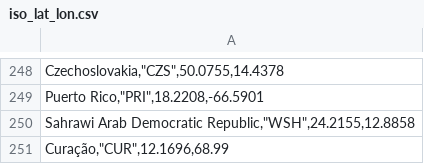
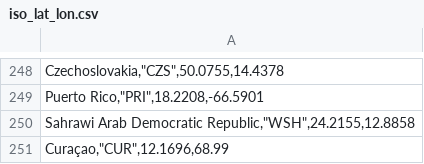
Before and after one commit to jdallapola/ciex, a CSV file: scripts/geomap_timeline/referenced_csvs/iso_lat_lon.csv, drawn as a sheet; only a part is shown, gaps mark what is left out.

Commit message:
encoding fix 2

```diff
--- a/scripts/geomap_timeline/referenced_csvs/iso_lat_lon.csv
+++ b/scripts/geomap_timeline/referenced_csvs/iso_lat_lon.csv
@@ -250,2 +250,2 @@
 "Sahrawi Arab Democratic Republic,""WSH"",24.2155,12.8858"
-"Curação,""CUR"",12.1696,68.99"
+"Curaçao,""CUR"",12.1696,68.99"
```
